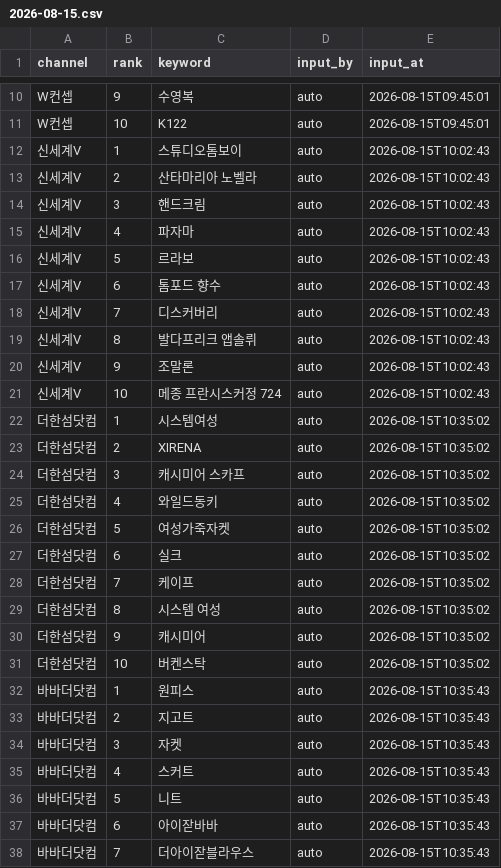
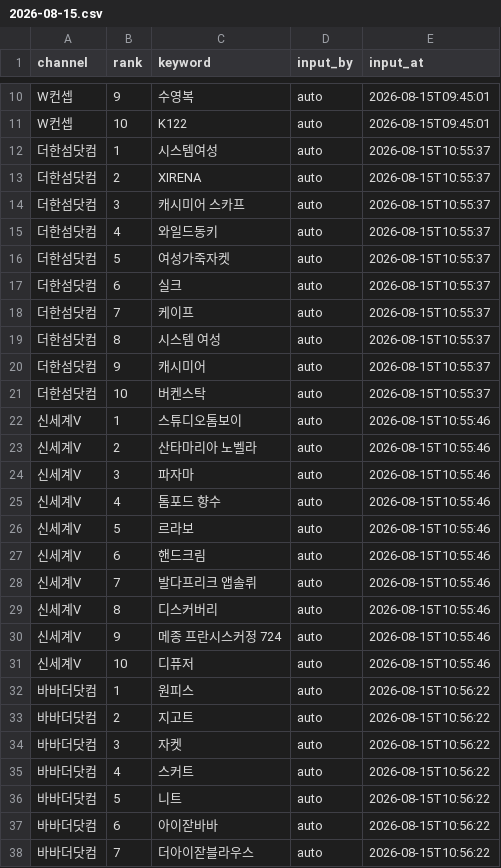
Before and after one commit to performanceteam12-sketch/babathe-trend-dashboard, a CSV file: data/app_search/2026-08-15.csv, drawn as a sheet; only a part is shown, gaps mark what is left out; the diff covers the shown part only.

```diff
--- a/data/app_search/2026-08-15.csv
+++ b/data/app_search/2026-08-15.csv
@@ -11,28 +11,28 @@ W컨셉,9,수영복,auto,2026-08-15T09:45:01
 W컨셉,10,K122,auto,2026-08-15T09:45:01
-신세계V,1,스튜디오톰보이,auto,2026-08-15T10:02:43
-신세계V,2,산타마리아 노벨라,auto,2026-08-15T10:02:43
-신세계V,3,핸드크림,auto,2026-08-15T10:02:43
-신세계V,4,파자마,auto,2026-08-15T10:02:43
-신세계V,5,르라보,auto,2026-08-15T10:02:43
-신세계V,6,톰포드 향수,auto,2026-08-15T10:02:43
-신세계V,7,디스커버리,auto,2026-08-15T10:02:43
-신세계V,8,발다프리크 앱솔뤼,auto,2026-08-15T10:02:43
-신세계V,9,조말론,auto,2026-08-15T10:02:43
-신세계V,10,메종 프란시스커정 724,auto,2026-08-15T10:02:43
-더한섬닷컴,1,시스템여성,auto,2026-08-15T10:35:02
-더한섬닷컴,2,XIRENA,auto,2026-08-15T10:35:02
-더한섬닷컴,3,캐시미어 스카프,auto,2026-08-15T10:35:02
-더한섬닷컴,4,와일드동키,auto,2026-08-15T10:35:02
-더한섬닷컴,5,여성가죽자켓,auto,2026-08-15T10:35:02
-더한섬닷컴,6,실크,auto,2026-08-15T10:35:02
-더한섬닷컴,7,케이프,auto,2026-08-15T10:35:02
-더한섬닷컴,8,시스템 여성,auto,2026-08-15T10:35:02
-더한섬닷컴,9,캐시미어,auto,2026-08-15T10:35:02
-더한섬닷컴,10,버켄스탁,auto,2026-08-15T10:35:02
-바바더닷컴,1,원피스,auto,2026-08-15T10:35:43
-바바더닷컴,2,지고트,auto,2026-08-15T10:35:43
-바바더닷컴,3,자켓,auto,2026-08-15T10:35:43
-바바더닷컴,4,스커트,auto,2026-08-15T10:35:43
-바바더닷컴,5,니트,auto,2026-08-15T10:35:43
-바바더닷컴,6,아이잗바바,auto,2026-08-15T10:35:43
-바바더닷컴,7,더아이잗블라우스,auto,2026-08-15T10:35:43
+더한섬닷컴,1,시스템여성,auto,2026-08-15T10:55:37
+더한섬닷컴,2,XIRENA,auto,2026-08-15T10:55:37
+더한섬닷컴,3,캐시미어 스카프,auto,2026-08-15T10:55:37
+더한섬닷컴,4,와일드동키,auto,2026-08-15T10:55:37
+더한섬닷컴,5,여성가죽자켓,auto,2026-08-15T10:55:37
+더한섬닷컴,6,실크,auto,2026-08-15T10:55:37
+더한섬닷컴,7,케이프,auto,2026-08-15T10:55:37
+더한섬닷컴,8,시스템 여성,auto,2026-08-15T10:55:37
+더한섬닷컴,9,캐시미어,auto,2026-08-15T10:55:37
+더한섬닷컴,10,버켄스탁,auto,2026-08-15T10:55:37
+신세계V,1,스튜디오톰보이,auto,2026-08-15T10:55:46
+신세계V,2,산타마리아 노벨라,auto,2026-08-15T10:55:46
+신세계V,3,파자마,auto,2026-08-15T10:55:46
+신세계V,4,톰포드 향수,auto,2026-08-15T10:55:46
+신세계V,5,르라보,auto,2026-08-15T10:55:46
+신세계V,6,핸드크림,auto,2026-08-15T10:55:46
+신세계V,7,발다프리크 앱솔뤼,auto,2026-08-15T10:55:46
+신세계V,8,디스커버리,auto,2026-08-15T10:55:46
+신세계V,9,메종 프란시스커정 724,auto,2026-08-15T10:55:46
+신세계V,10,디퓨저,auto,2026-08-15T10:55:46
+바바더닷컴,1,원피스,auto,2026-08-15T10:56:22
+바바더닷컴,2,지고트,auto,2026-08-15T10:56:22
+바바더닷컴,3,자켓,auto,2026-08-15T10:56:22
+바바더닷컴,4,스커트,auto,2026-08-15T10:56:22
+바바더닷컴,5,니트,auto,2026-08-15T10:56:22
+바바더닷컴,6,아이잗바바,auto,2026-08-15T10:56:22
+바바더닷컴,7,더아이잗블라우스,auto,2026-08-15T10:56:22
```
Also changed, not shown: 3 edited cells elsewhere in this file.
